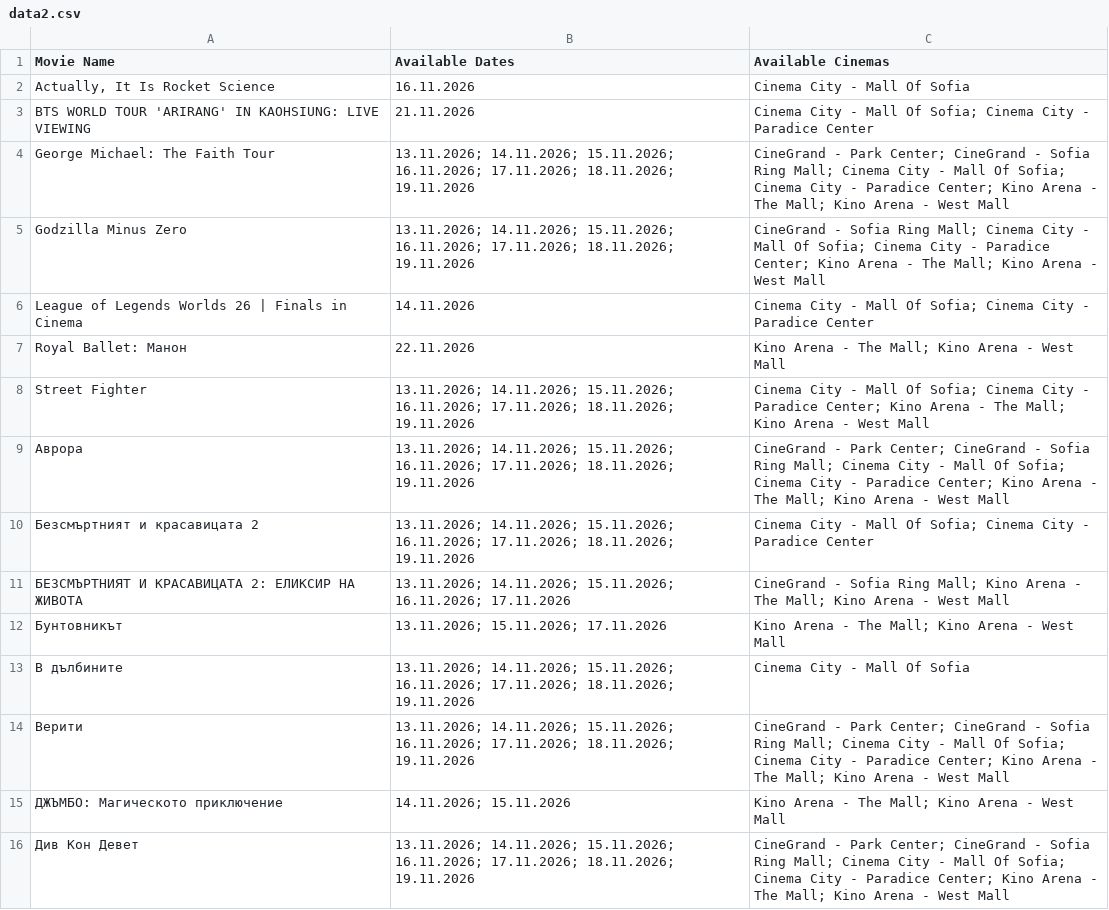
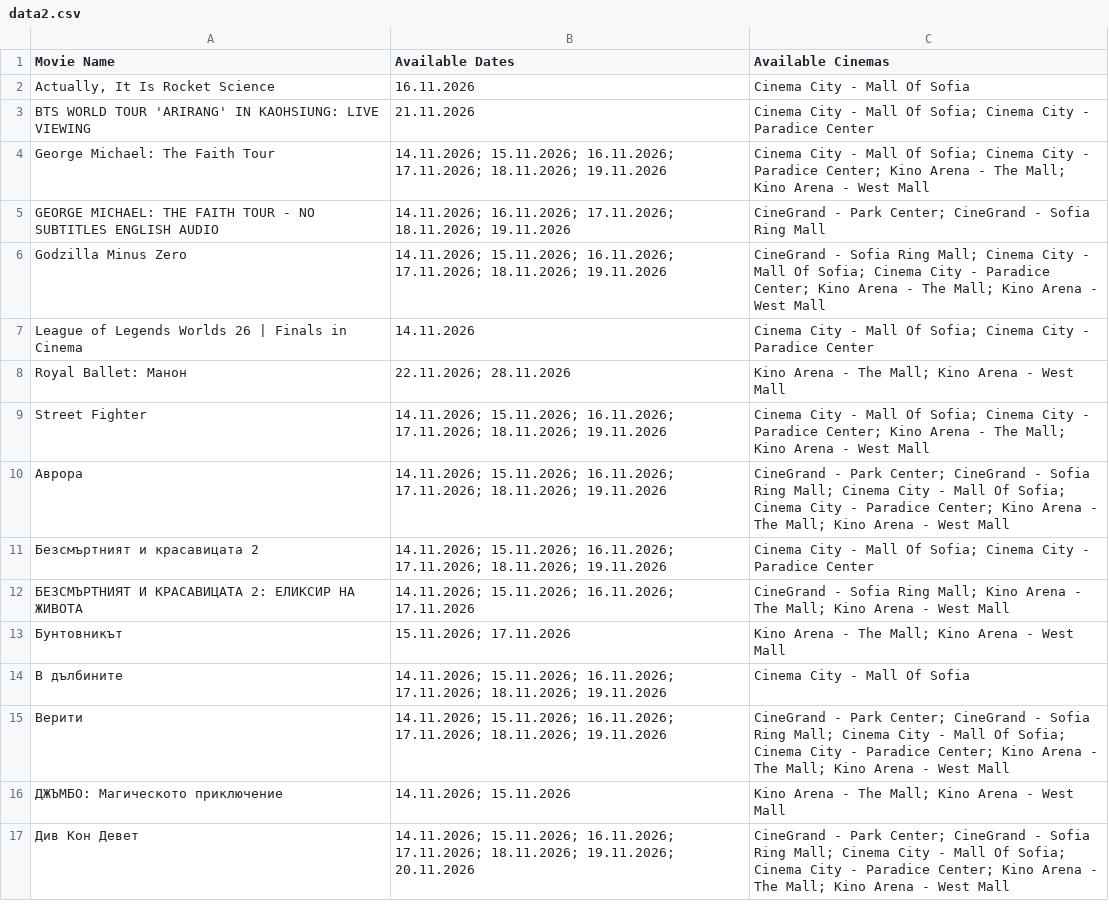
Before and after one commit to darakion/CinemaSearch, a CSV file: data2.csv, drawn as a sheet; only a part is shown; the diff covers the shown part only.

```diff
--- a/data2.csv
+++ b/data2.csv
@@ -3,14 +3,15 @@
 "BTS WORLD TOUR 'ARIRANG' IN KAOHSIUNG: LIVE VIEWING","21.11.2026","Cinema City - Mall Of Sofia; Cinema City - Paradice Center"
-"George Michael: The Faith Tour","13.11.2026; 14.11.2026; 15.11.2026; 16.11.2026; 17.11.2026; 18.11.2026; 19.11.2026","CineGrand - Park Center; CineGrand - Sofia Ring Mall; Cinema City - Mall Of Sofia; Cinema City - Paradice Center; Kino Arena - The Mall; Kino Arena - West Mall"
-"Godzilla Minus Zero","13.11.2026; 14.11.2026; 15.11.2026; 16.11.2026; 17.11.2026; 18.11.2026; 19.11.2026","CineGrand - Sofia Ring Mall; Cinema City - Mall Of Sofia; Cinema City - Paradice Center; Kino Arena - The Mall; Kino Arena - West Mall"
+"George Michael: The Faith Tour","14.11.2026; 15.11.2026; 16.11.2026; 17.11.2026; 18.11.2026; 19.11.2026","Cinema City - Mall Of Sofia; Cinema City - Paradice Center; Kino Arena - The Mall; Kino Arena - West Mall"
+"GEORGE MICHAEL: THE FAITH TOUR - NO SUBTITLES ENGLISH AUDIO","14.11.2026; 16.11.2026; 17.11.2026; 18.11.2026; 19.11.2026","CineGrand - Park Center; CineGrand - Sofia Ring Mall"
+"Godzilla Minus Zero","14.11.2026; 15.11.2026; 16.11.2026; 17.11.2026; 18.11.2026; 19.11.2026","CineGrand - Sofia Ring Mall; Cinema City - Mall Of Sofia; Cinema City - Paradice Center; Kino Arena - The Mall; Kino Arena - West Mall"
 "League of Legends Worlds 26 | Finals in Cinema","14.11.2026","Cinema City - Mall Of Sofia; Cinema City - Paradice Center"
-"Royal Ballet: Манон","22.11.2026","Kino Arena - The Mall; Kino Arena - West Mall"
-"Street Fighter","13.11.2026; 14.11.2026; 15.11.2026; 16.11.2026; 17.11.2026; 18.11.2026; 19.11.2026","Cinema City - Mall Of Sofia; Cinema City - Paradice Center; Kino Arena - The Mall; Kino Arena - West Mall"
-"Аврора","13.11.2026; 14.11.2026; 15.11.2026; 16.11.2026; 17.11.2026; 18.11.2026; 19.11.2026","CineGrand - Park Center; CineGrand - Sofia Ring Mall; Cinema City - Mall Of Sofia; Cinema City - Paradice Center; Kino Arena - The Mall; Kino Arena - West Mall"
-"Безсмъртният и красавицата 2","13.11.2026; 14.11.2026; 15.11.2026; 16.11.2026; 17.11.2026; 18.11.2026; 19.11.2026","Cinema City - Mall Of Sofia; Cinema City - Paradice Center"
-"БЕЗСМЪРТНИЯТ И КРАСАВИЦАТА 2: ЕЛИКСИР НА ЖИВОТА","13.11.2026; 14.11.2026; 15.11.2026; 16.11.2026; 17.11.2026","CineGrand - Sofia Ring Mall; Kino Arena - The Mall; Kino Arena - West Mall"
-"Бунтовникът","13.11.2026; 15.11.2026; 17.11.2026","Kino Arena - The Mall; Kino Arena - West Mall"
-"В дълбините","13.11.2026; 14.11.2026; 15.11.2026; 16.11.2026; 17.11.2026; 18.11.2026; 19.11.2026","Cinema City - Mall Of Sofia"
-"Верити","13.11.2026; 14.11.2026; 15.11.2026; 16.11.2026; 17.11.2026; 18.11.2026; 19.11.2026","CineGrand - Park Center; CineGrand - Sofia Ring Mall; Cinema City - Mall Of Sofia; Cinema City - Paradice Center; Kino Arena - The Mall; Kino Arena - West Mall"
+"Royal Ballet: Манон","22.11.2026; 28.11.2026","Kino Arena - The Mall; Kino Arena - West Mall"
+"Street Fighter","14.11.2026; 15.11.2026; 16.11.2026; 17.11.2026; 18.11.2026; 19.11.2026","Cinema City - Mall Of Sofia; Cinema City - Paradice Center; Kino Arena - The Mall; Kino Arena - West Mall"
+"Аврора","14.11.2026; 15.11.2026; 16.11.2026; 17.11.2026; 18.11.2026; 19.11.2026","CineGrand - Park Center; CineGrand - Sofia Ring Mall; Cinema City - Mall Of Sofia; Cinema City - Paradice Center; Kino Arena - The Mall; Kino Arena - West Mall"
+"Безсмъртният и красавицата 2","14.11.2026; 15.11.2026; 16.11.2026; 17.11.2026; 18.11.2026; 19.11.2026","Cinema City - Mall Of Sofia; Cinema City - Paradice Center"
+"БЕЗСМЪРТНИЯТ И КРАСАВИЦАТА 2: ЕЛИКСИР НА ЖИВОТА","14.11.2026; 15.11.2026; 16.11.2026; 17.11.2026","CineGrand - Sofia Ring Mall; Kino Arena - The Mall; Kino Arena - West Mall"
+"Бунтовникът","15.11.2026; 17.11.2026","Kino Arena - The Mall; Kino Arena - West Mall"
+"В дълбините","14.11.2026; 15.11.2026; 16.11.2026; 17.11.2026; 18.11.2026; 19.11.2026","Cinema City - Mall Of Sofia"
+"Верити","14.11.2026; 15.11.2026; 16.11.2026; 17.11.2026; 18.11.2026; 19.11.2026","CineGrand - Park Center; CineGrand - Sofia Ring Mall; Cinema City - Mall Of Sofia; Cinema City - Paradice Center; Kino Arena - The Mall; Kino Arena - West Mall"
 "ДЖЪМБО: Магическото приключение","14.11.2026; 15.11.2026","Kino Arena - The Mall; Kino Arena - West Mall"
-"Див Кон Девет","13.11.2026; 14.11.2026; 15.11.2026; 16.11.2026; 17.11.2026; 18.11.2026; 19.11.2026","CineGrand - Park Center; CineGrand - Sofia Ring Mall; Cinema City - Mall Of Sofia; Cinema City - Paradice Center; Kino Arena - The Mall; Kino Arena - West Mall"
+"Див Кон Девет","14.11.2026; 15.11.2026; 16.11.2026; 17.11.2026; 18.11.2026; 19.11.2026; 20.11.2026","CineGrand - Park Center; CineGrand - Sofia Ring Mall; Cinema City - Mall Of Sofia; Cinema City - Paradice Center; Kino Arena - The Mall; Kino Arena - West Mall"
```
Also changed, not shown: 2 added rows and 38 edited cells elsewhere in this file, 1 other file.
